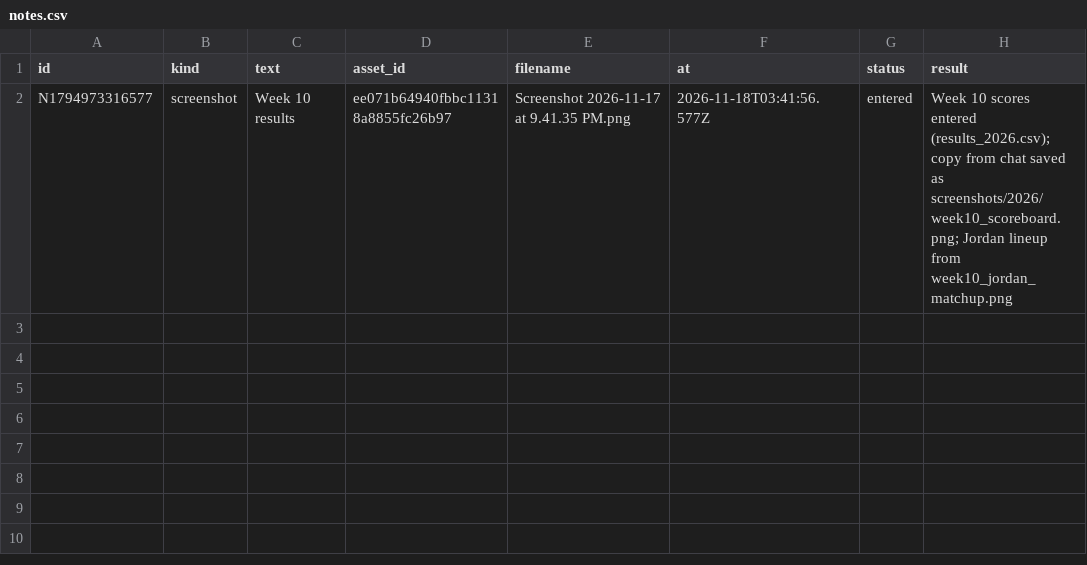
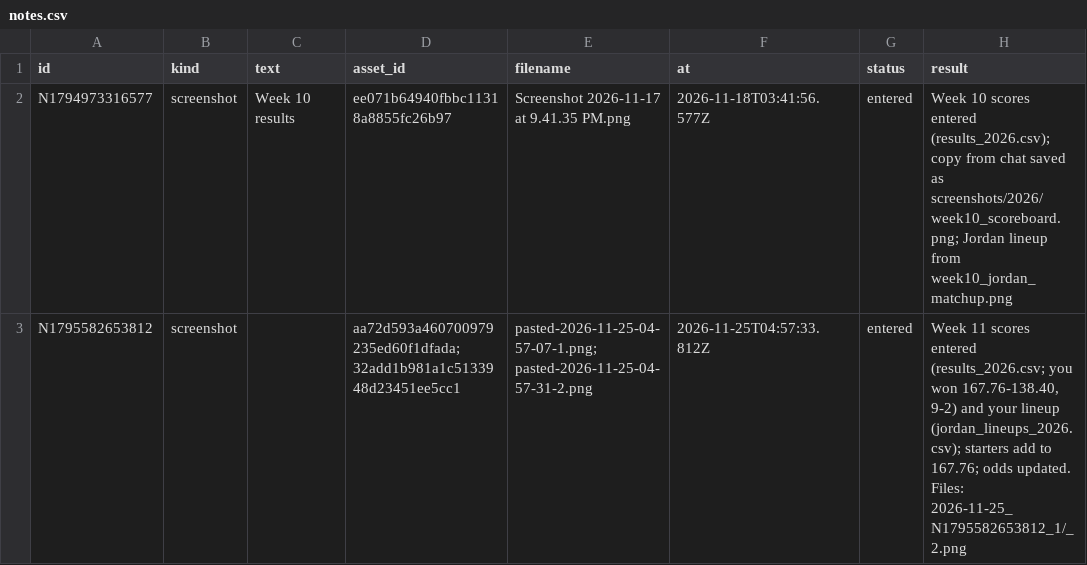
Before and after one commit to jdant19/dynasty-front-office, a CSV file: data/journal/notes.csv, drawn as a sheet.

```diff
--- a/data/journal/notes.csv
+++ b/data/journal/notes.csv
@@ -2 +2,2 @@ id,kind,text,asset_id,filename,at,status,result
 N1794973316577,screenshot,Week 10 results,ee071b64940fbbc11318a8855fc26b97,Screenshot 2026-11-17 at 9.41.35 PM.png,2026-11-18T03:41:56.577Z,entered,Week 10 scores entered (results_2026.csv); copy from chat saved as screenshots/2026/week10_scoreboard.png; Jordan lineup from week10_jordan_matchup.png
+N1795582653812,screenshot,,aa72d593a460700979235ed60f1dfada;32add1b981a1c5133948d23451ee5cc1,pasted-2026-11-25-04-57-07-1.png; pasted-2026-11-25-04-57-31-2.png,2026-11-25T04:57:33.812Z,entered,"Week 11 scores entered (results_2026.csv; you won 167.76-138.40, 9-2) and your lineup (jordan_lineups_2026.csv); starters add to 167.76; odds updated. Files: 2026-11-25_N1795582653812_1/_2.png"
```
Also changed, not shown: data/journal/responses.csv, data/journal/threads.csv, 19 other files.
